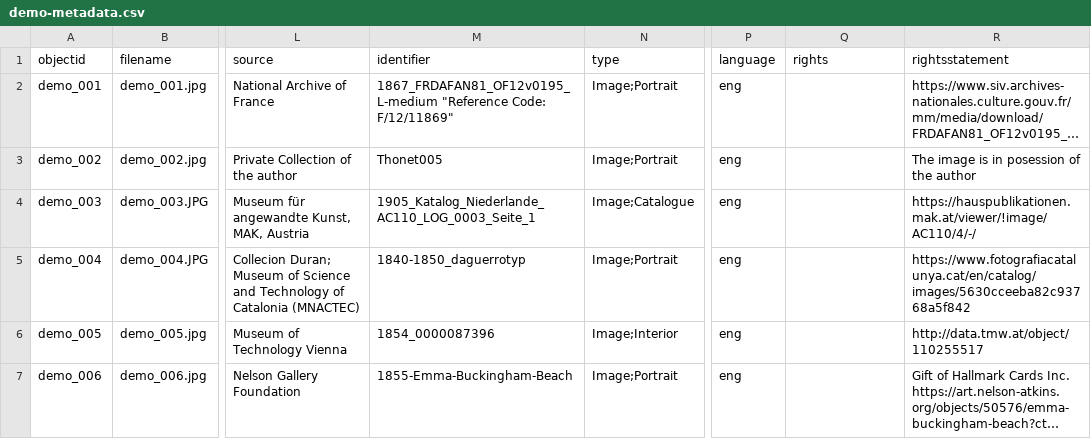
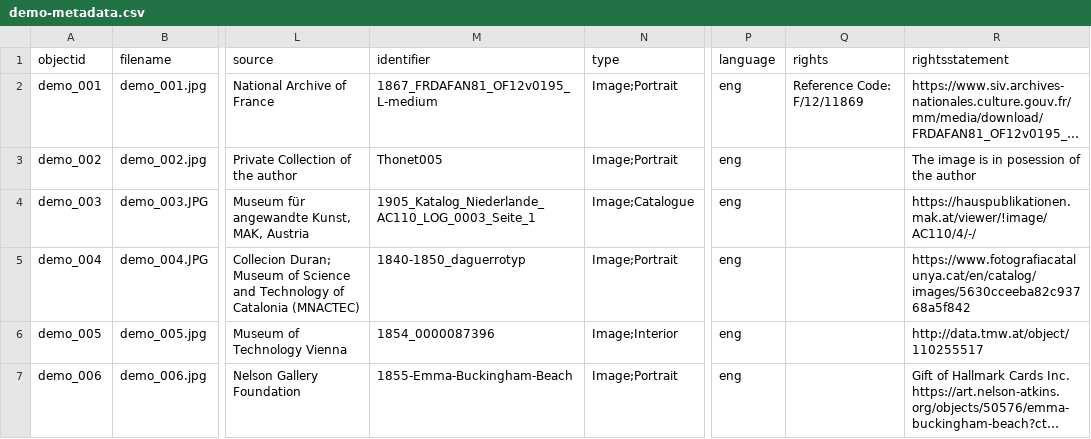
Before and after one commit to Fraukindermann/Mapping-Thonet, a CSV file: _data/demo-metadata.csv, drawn as a sheet; only a part is shown, gaps mark what is left out; long unchanged cells end in …; the diff names each change by its address in the sheet, - before the commit and + after, or states it on an @@ line.

Commit message:
Update demo-metadata.csv

```diff
--- a/_data/demo-metadata.csv
+++ b/_data/demo-metadata.csv
-M2 (identifier): 1867_FRDAFAN81_OF12v0195_L-medium "Reference Code: F/12/11869"
+M2 (identifier): 1867_FRDAFAN81_OF12v0195_L-medium
-Q2 (rights): (empty)
+Q2 (rights): Reference Code: F/12/11869
```
